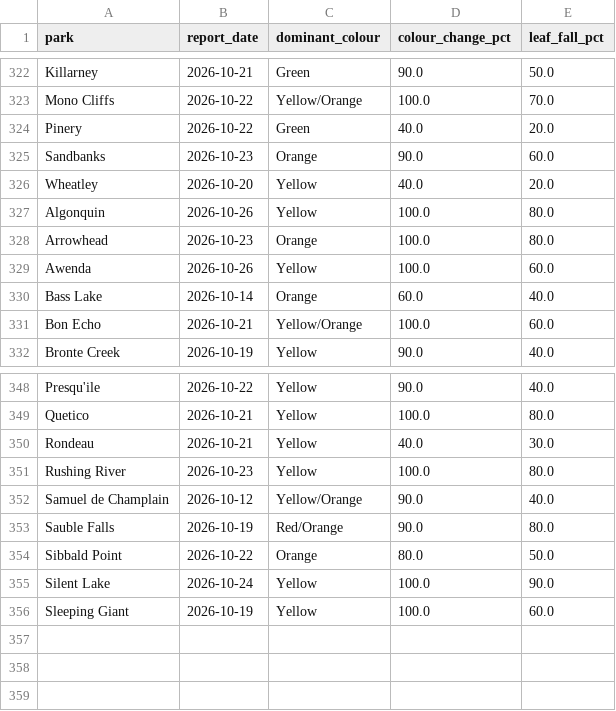
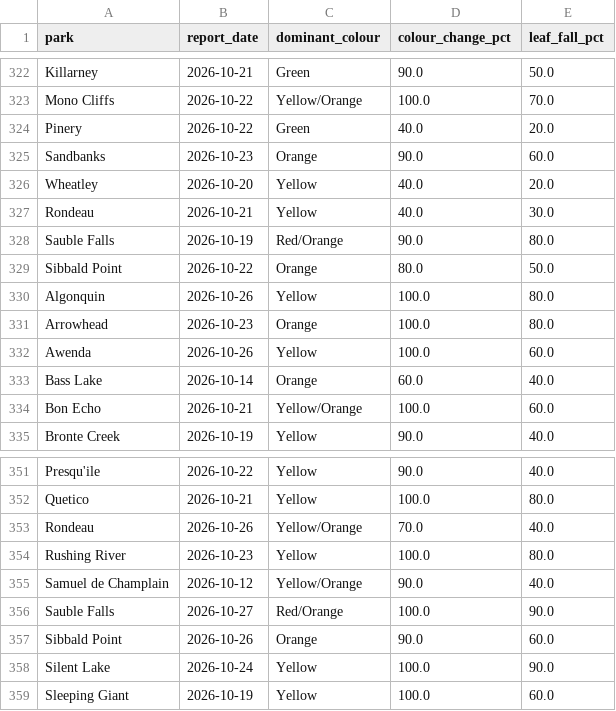
Before and after one commit to aaravindravi/rising_foliage, a CSV file: prototype/output/ground/onparks_history.csv, drawn as a sheet; only a part is shown, gaps mark what is left out.

```diff
--- a/prototype/output/ground/onparks_history.csv
+++ b/prototype/output/ground/onparks_history.csv
@@ -326,2 +326,5 @@ Sandbanks,2026-10-23,Orange,90.0,60.0
 Wheatley,2026-10-20,Yellow,40.0,20.0
+Rondeau,2026-10-21,Yellow,40.0,30.0
+Sauble Falls,2026-10-19,Red/Orange,90.0,80.0
+Sibbald Point,2026-10-22,Orange,80.0,50.0
 Algonquin,2026-10-26,Yellow,100.0,80.0
@@ -349,7 +352,7 @@ Presqu'ile,2026-10-22,Yellow,90.0,40.0
 Quetico,2026-10-21,Yellow,100.0,80.0
-Rondeau,2026-10-21,Yellow,40.0,30.0
+Rondeau,2026-10-26,Yellow/Orange,70.0,40.0
 Rushing River,2026-10-23,Yellow,100.0,80.0
 Samuel de Champlain,2026-10-12,Yellow/Orange,90.0,40.0
-Sauble Falls,2026-10-19,Red/Orange,90.0,80.0
-Sibbald Point,2026-10-22,Orange,80.0,50.0
+Sauble Falls,2026-10-27,Red/Orange,100.0,90.0
+Sibbald Point,2026-10-26,Orange,90.0,60.0
 Silent Lake,2026-10-24,Yellow,100.0,90.0
```
